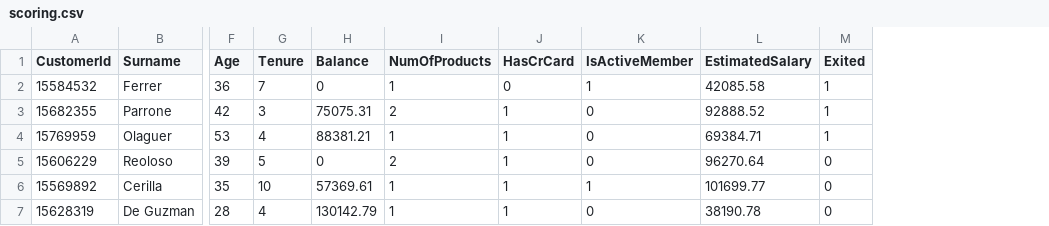
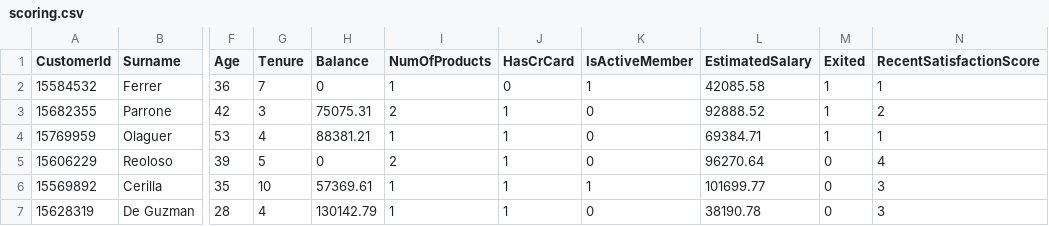
Before and after one commit to Messerschmidts101/Auto_Email_Churn_Retention, a CSV file: model/dataset/scoring.csv, drawn as a sheet; only a part is shown, gaps mark what is left out; the diff names each change by its address in the sheet, - before the commit and + after, or states it on an @@ line.

Commit message:
final model update with shap

```diff
--- a/model/dataset/scoring.csv
+++ b/model/dataset/scoring.csv
+column N (RecentSatisfactionScore), rows 2-7: 1 | 2 | 1 | 4 | 3 | 3
```
Also changed, not shown: 12 other files.
